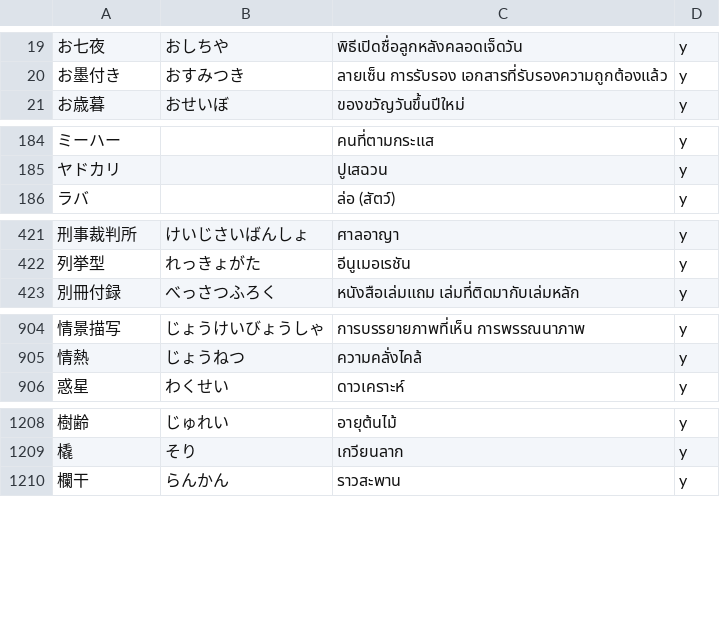
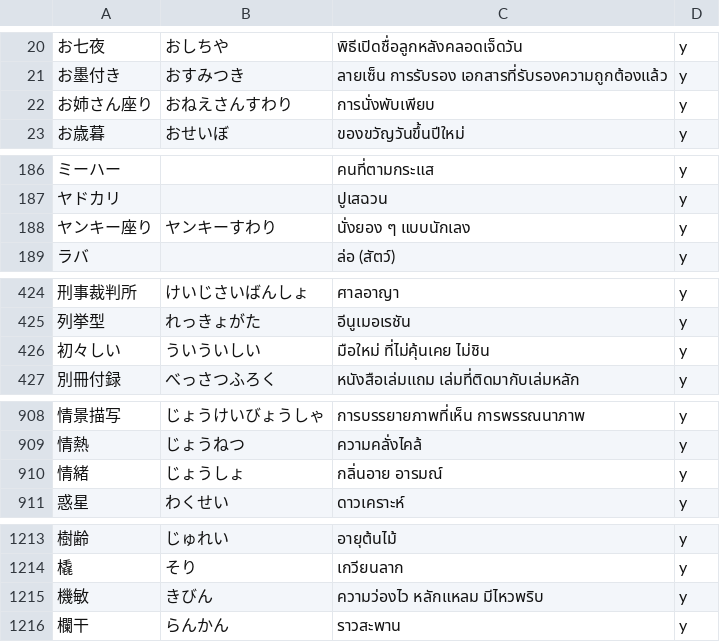
Before and after one commit to ponlawat-w/anki-collection, a CSV file: notes/jath - 日本語.csv, drawn as a sheet; only a part is shown, gaps mark what is left out; the diff covers the shown part only; the diff names each change by its address in the sheet, - before the commit and + after, or states it on an @@ line.

```diff
--- a/notes/jath - 日本語.csv
+++ b/notes/jath - 日本語.csv
+row 22: お姉さん座り | おねえさんすわり | การนั่งพับเพียบ | y
+row 188: ヤンキー座り | ヤンキーすわり | นั่งยอง ๆ แบบนักเลง | y
+row 426: 初々しい | ういういしい | มือใหม่ ที่ไม่คุ้นเคย ไม่ชิน | y
+row 910: 情緒 | じょうしょ | กลิ่นอาย อารมณ์ | y
+row 1215: 機敏 | きびん | ความว่องไว หลักแหลม มีไหวพริบ | y
```
Also changed, not shown: 5 added rows elsewhere in this file, notes/denm - Deutsch (Nomen).csv, notes/jabs - 日本語・文章.csv, 1 other file.
